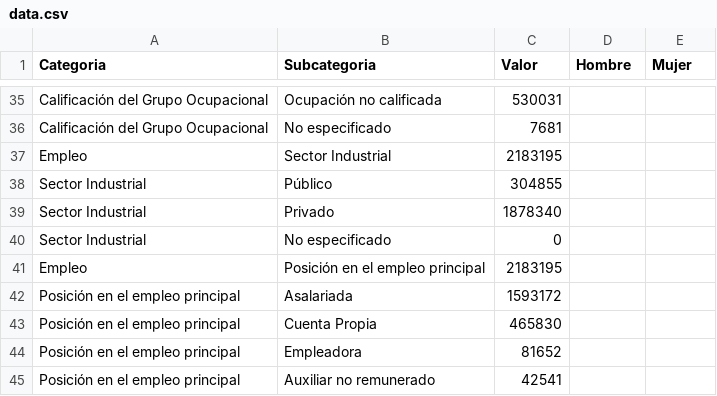
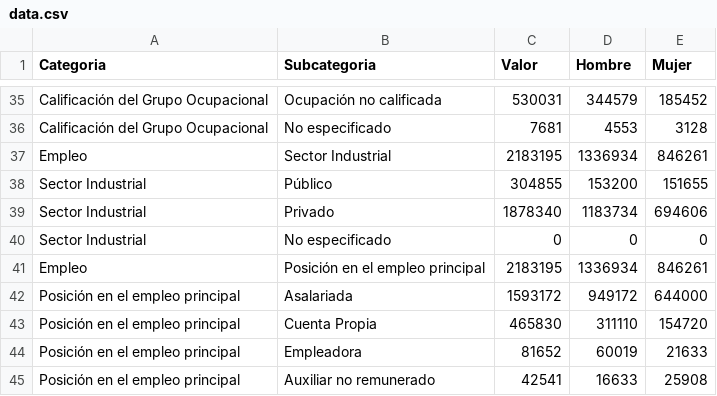
Before and after one commit to erumabo/VisualizacionT2, a CSV file: data.csv, drawn as a sheet; only a part is shown, gaps mark what is left out; the diff covers the shown part only; the diff names each change by its address in the sheet, - before the commit and + after, or states it on an @@ line.

```diff
--- a/data.csv
+++ b/data.csv
-D35 (Hombre): (empty)
+D35 (Hombre): 344579
-E35 (Mujer): (empty)
+E35 (Mujer): 185452
-D36 (Hombre): (empty)
+D36 (Hombre): 4553
-E36 (Mujer): (empty)
+E36 (Mujer): 3128
-D37 (Hombre): (empty)
+D37 (Hombre): 1336934
-E37 (Mujer): (empty)
+E37 (Mujer): 846261
-D38 (Hombre): (empty)
+D38 (Hombre): 153200
-E38 (Mujer): (empty)
+E38 (Mujer): 151655
-D39 (Hombre): (empty)
+D39 (Hombre): 1183734
-E39 (Mujer): (empty)
+E39 (Mujer): 694606
-D40 (Hombre): (empty)
+D40 (Hombre): 0
-E40 (Mujer): (empty)
+E40 (Mujer): 0
-D41 (Hombre): (empty)
+D41 (Hombre): 1336934
-E41 (Mujer): (empty)
+E41 (Mujer): 846261
-D42 (Hombre): (empty)
+D42 (Hombre): 949172
-E42 (Mujer): (empty)
+E42 (Mujer): 644000
-D43 (Hombre): (empty)
+D43 (Hombre): 311110
-E43 (Mujer): (empty)
+E43 (Mujer): 154720
-D44 (Hombre): (empty)
+D44 (Hombre): 60019
-E44 (Mujer): (empty)
+E44 (Mujer): 21633
-D45 (Hombre): (empty)
+D45 (Hombre): 16633
-E45 (Mujer): (empty)
+E45 (Mujer): 25908
```
Also changed, not shown: 65 edited cells elsewhere in this file.
